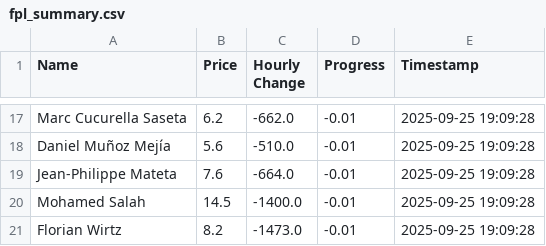
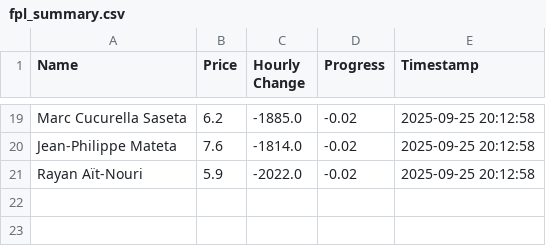
Before and after one commit to muhtasim-maleque/fpl-price-changes, a CSV file: fpl_summary.csv, drawn as a sheet; only a part is shown, gaps mark what is left out; removed rows and columns are numbered as before the commit, all else as after; the diff covers the shown part only; the diff names each change by its address in the sheet, - before the commit and + after, or states it on an @@ line.

```diff
--- a/fpl_summary.csv
+++ b/fpl_summary.csv
-C19 (Hourly Change): -662.0
+C19 (Hourly Change): -1885.0
-D19 (Progress): -0.01
+D19 (Progress): -0.02
-E19 (Timestamp): 2025-09-25 19:09:28
+E19 (Timestamp): 2025-09-25 20:12:58
-row 18: Daniel Muñoz Mejía | 5.6 | -510.0 | -0.01 | 2025-09-25 19:09:28
-C20 (Hourly Change): -664.0
+C20 (Hourly Change): -1814.0
-D20 (Progress): -0.01
+D20 (Progress): -0.02
-E20 (Timestamp): 2025-09-25 19:09:28
+E20 (Timestamp): 2025-09-25 20:12:58
-row 20: Mohamed Salah | 14.5 | -1400.0 | -0.01 | 2025-09-25 19:09:28
-row 21: Florian Wirtz | 8.2 | -1473.0 | -0.01 | 2025-09-25 19:09:28
+row 21: Rayan Aït-Nouri | 5.9 | -2022.0 | -0.02 | 2025-09-25 20:12:58
```
Also changed, not shown: 10 added rows, 8 removed rows and 21 edited cells elsewhere in this file, fpl_predictions_log.csv.
